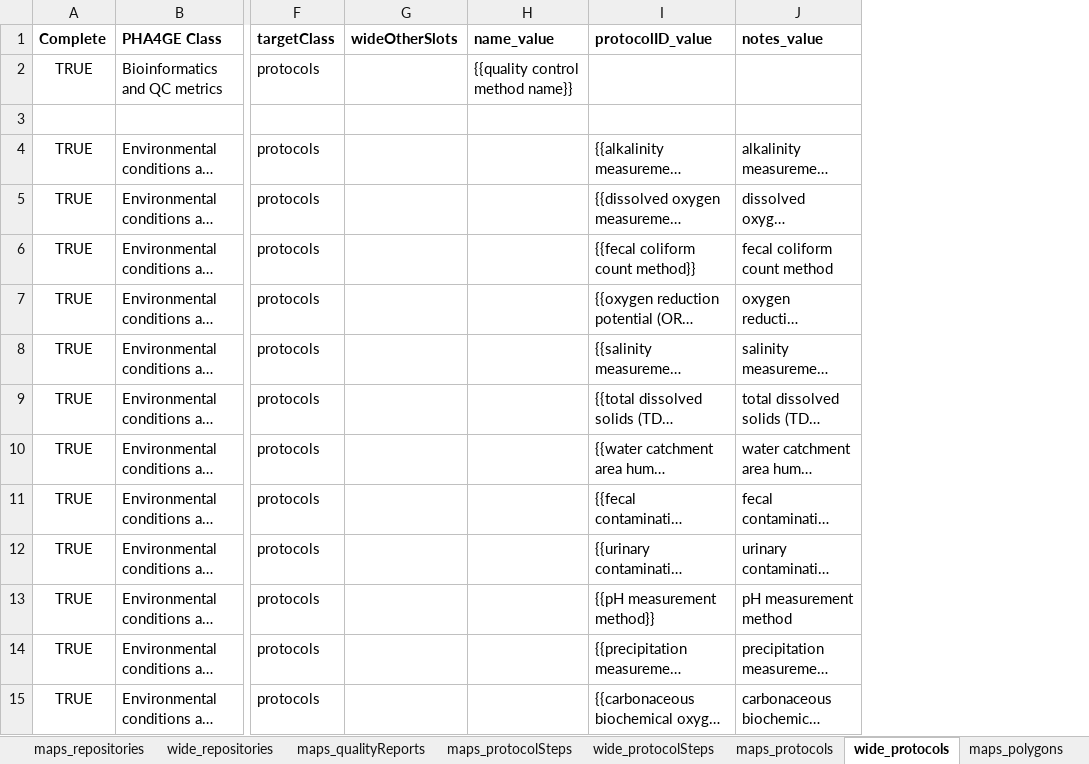
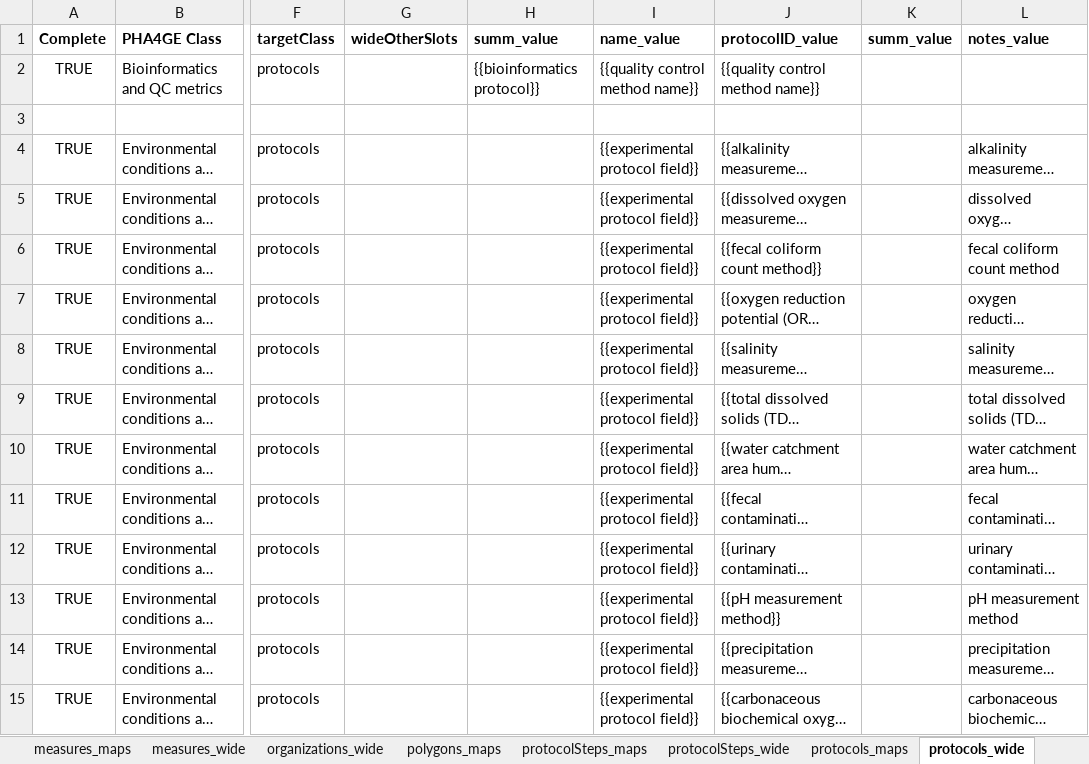
Before and after one commit to PHES-ODM/PHES-ODM-MapGenerator, an Excel workbook: odm_map_maker/data/mapping_config_files/pha4ge_to_odm_v2_mapping.xlsx, sheet protocols_wide, drawn as a sheet; only a part is shown, gaps mark what is left out; long unchanged cells end in …; values as stored, in another font and other column widths than the file's, no borders; addresses are those after the commit; the diff covers the shown part only; the diff names each change by its address in the sheet, - before the commit and + after, or states it on an @@ line.

Commit message:
Updates including protocols and protocolSteps tables

```diff
--- a/odm_map_maker/data/mapping_config_files/pha4ge_to_odm_v2_mapping.xlsx (sheet protocols_wide)
+++ b/odm_map_maker/data/mapping_config_files/pha4ge_to_odm_v2_mapping.xlsx (sheet protocols_wide)
-sheet tab: maps_protocolSteps
+sheet tab: protocolSteps_maps
-sheet tab: wide_protocolSteps
+sheet tab: protocolSteps_wide
-sheet tab: maps_protocols
+sheet tab: protocols_maps
-sheet tab: wide_protocols
+sheet tab: protocols_wide
-sheet tab: maps_polygons
+sheet tab: polygons_maps
+sheet tab: organizations_wide
@@ sheet tab order changed: measures_maps | measures_wide | organizations_wide | polygons_maps | protocolSteps_maps | protocolSteps_wide | protocols_maps | protocols_wide @@
+column H (summ_value), row 2: {{bioinformatics protocol}}
+column K (summ_value), empty
-J2 (protocolID_value): (empty)
+J2 (protocolID_value): {{quality control method name}}
-I4:I15 (name_value): (empty)
+I4:I15 (name_value): {{experimental protocol field}}
```
Also changed, not shown: 12 added rows and 10 edited cells elsewhere in this sheet, sheet measures_maps, sheet measures_enums, sheet protocolSteps_wide, sheet measures_wide, sheet qualityReports_maps, sheet samples_enums, 11 more sheets, other sheet tabs, formulas that keep their value.
